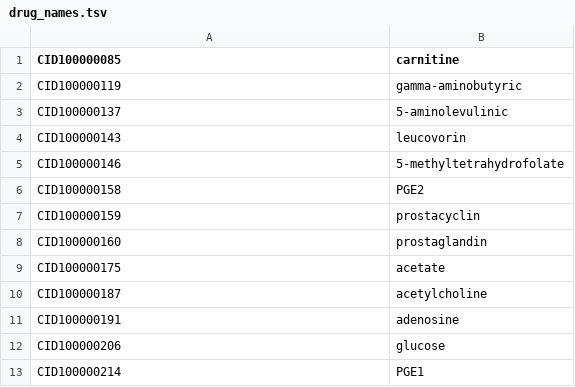
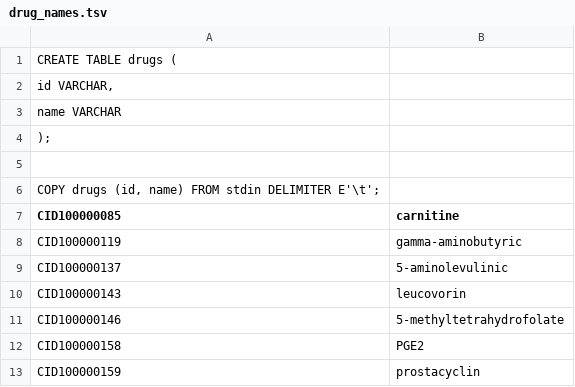
Before and after one commit to grenobleb/Project_1_350, a TSV file: SIDER_4.1 (Drug Database)/drug_names.tsv, drawn as a sheet; only a part is shown; the shorter side is filled out with more unchanged rows; the diff names each change by its address in the sheet, - before the commit and + after, or states it on an @@ line.

```diff
--- a/SIDER_4.1 (Drug Database)/drug_names.tsv
+++ b/SIDER_4.1 (Drug Database)/drug_names.tsv
+row 1: CREATE TABLE drugs (
+row 2: id VARCHAR,
+row 3: name VARCHAR
+row 4: );
+row 5: (empty)
+row 6: COPY drugs (id, name) FROM stdin DELIMITER E'\t';
```
Also changed, not shown: SIDER_4.1 (Drug Database)/drug_atc.tsv, 1 other file.
